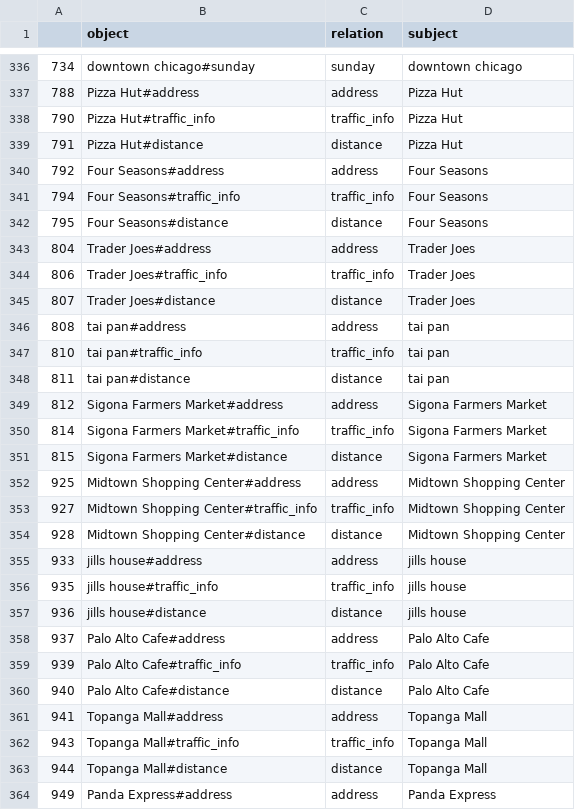
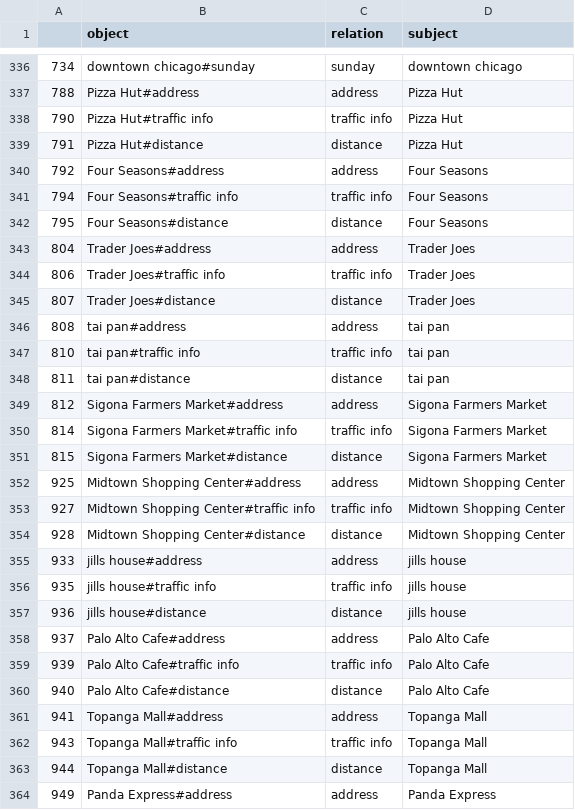
Before and after one commit to PenTesting/keras-attention, a CSV file: data/normalised_kbtuples.csv, drawn as a sheet; only a part is shown, gaps mark what is left out; the diff covers the shown part only.

```diff
--- a/data/normalised_kbtuples.csv
+++ b/data/normalised_kbtuples.csv
@@ -337,27 +337,27 @@
 788,Pizza Hut#address,address,Pizza Hut
-790,Pizza Hut#traffic_info,traffic_info,Pizza Hut
+790,Pizza Hut#traffic info,traffic info,Pizza Hut
 791,Pizza Hut#distance,distance,Pizza Hut
 792,Four Seasons#address,address,Four Seasons
-794,Four Seasons#traffic_info,traffic_info,Four Seasons
+794,Four Seasons#traffic info,traffic info,Four Seasons
 795,Four Seasons#distance,distance,Four Seasons
 804,Trader Joes#address,address,Trader Joes
-806,Trader Joes#traffic_info,traffic_info,Trader Joes
+806,Trader Joes#traffic info,traffic info,Trader Joes
 807,Trader Joes#distance,distance,Trader Joes
 808,tai pan#address,address,tai pan
-810,tai pan#traffic_info,traffic_info,tai pan
+810,tai pan#traffic info,traffic info,tai pan
 811,tai pan#distance,distance,tai pan
 812,Sigona Farmers Market#address,address,Sigona Farmers Market
-814,Sigona Farmers Market#traffic_info,traffic_info,Sigona Farmers Market
+814,Sigona Farmers Market#traffic info,traffic info,Sigona Farmers Market
 815,Sigona Farmers Market#distance,distance,Sigona Farmers Market
 925,Midtown Shopping Center#address,address,Midtown Shopping Center
-927,Midtown Shopping Center#traffic_info,traffic_info,Midtown Shopping Center
+927,Midtown Shopping Center#traffic info,traffic info,Midtown Shopping Center
 928,Midtown Shopping Center#distance,distance,Midtown Shopping Center
 933,jills house#address,address,jills house
-935,jills house#traffic_info,traffic_info,jills house
+935,jills house#traffic info,traffic info,jills house
 936,jills house#distance,distance,jills house
 937,Palo Alto Cafe#address,address,Palo Alto Cafe
-939,Palo Alto Cafe#traffic_info,traffic_info,Palo Alto Cafe
+939,Palo Alto Cafe#traffic info,traffic info,Palo Alto Cafe
 940,Palo Alto Cafe#distance,distance,Palo Alto Cafe
 941,Topanga Mall#address,address,Topanga Mall
-943,Topanga Mall#traffic_info,traffic_info,Topanga Mall
+943,Topanga Mall#traffic info,traffic info,Topanga Mall
 944,Topanga Mall#distance,distance,Topanga Mall
```
Also changed, not shown: 92 edited cells elsewhere in this file, 19 other files.
